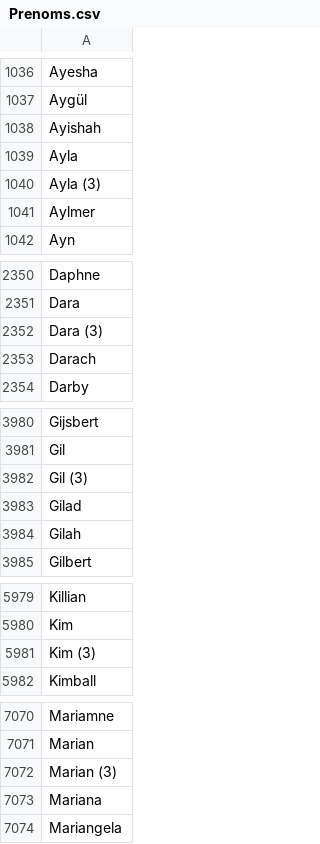
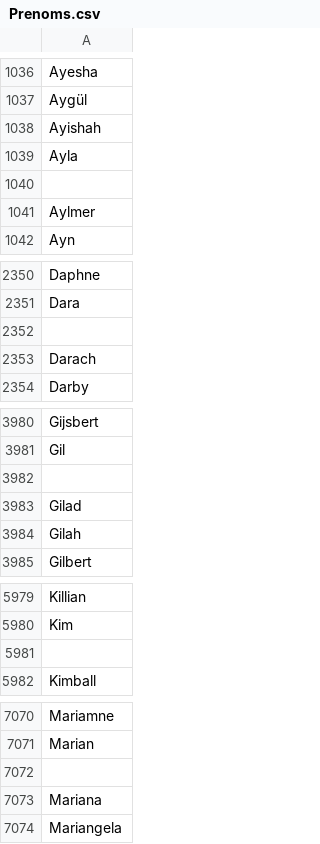
Before and after one commit to David-GINI/Projet-Qualite-Dev, a CSV file: src/misc/Prenoms.csv, drawn as a sheet; only a part is shown, gaps mark what is left out; the diff covers the shown part only.

```diff
--- a/src/misc/Prenoms.csv
+++ b/src/misc/Prenoms.csv
@@ -1039,3 +1039,3 @@ Ayishah
 Ayla
-Ayla (3)
+
 Aylmer
@@ -2351,3 +2351,3 @@ Daphne
 Dara
-Dara (3)
+
 Darach
@@ -3981,3 +3981,3 @@ Gijsbert
 Gil
-Gil (3)
+
 Gilad
@@ -5980,3 +5980,3 @@ Killian
 Kim
-Kim (3)
+
 Kimball
@@ -7071,3 +7071,3 @@ Mariamne
 Marian
-Marian (3)
+
 Mariana
```
Also changed, not shown: 2 edited cells elsewhere in this file, 2 other files.
